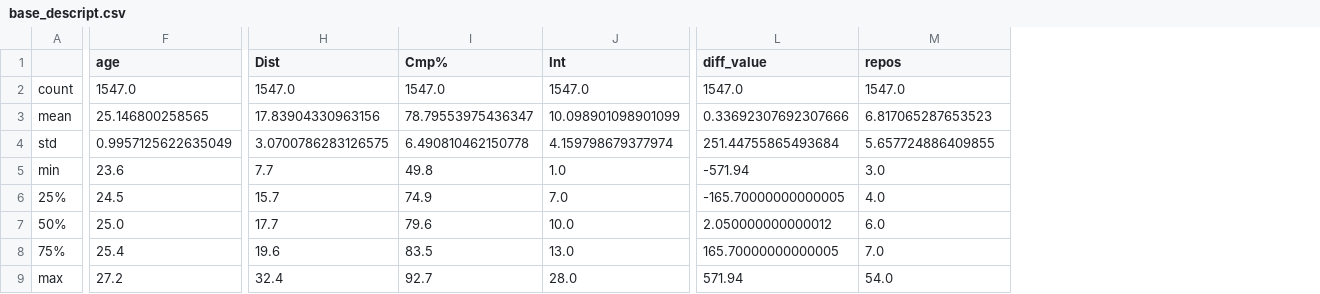
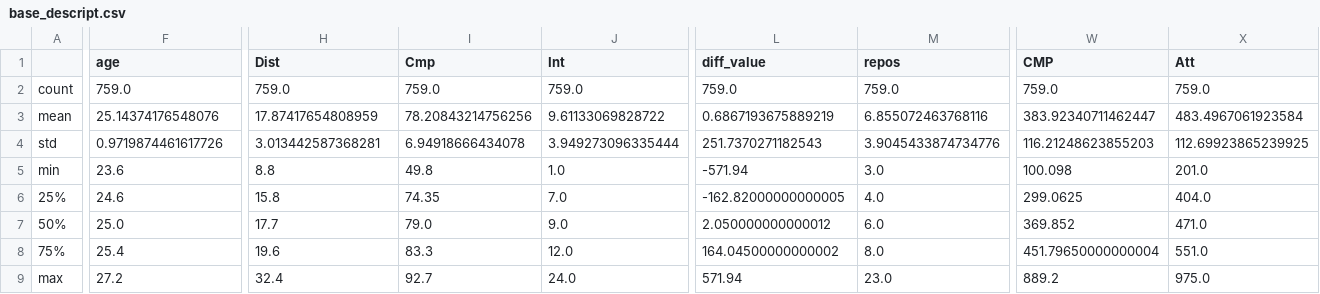
Before and after one commit to BastienChicot/seria, a CSV file: Sorties/base_descript.csv, drawn as a sheet; only a part is shown, gaps mark what is left out; removed rows and columns are numbered as before the commit, all else as after; rows hold the shown columns only; the diff covers the shown part only; the diff names each change by its address in the sheet, - before the commit and + after, or states it on an @@ line.

```diff
--- a/Sorties/base_descript.csv
+++ b/Sorties/base_descript.csv
-column I (Cmp%), rows 5-9: 49.8 | 74.9 | 79.6 | 83.5 | 92.7
+column I (Cmp), rows 5-9: 49.8 | 74.35 | 79.0 | 83.3 | 92.7
+column W (CMP), rows 5-9: 100.098 | 299.0625 | 369.852 | 451.79650000000004 | 889.2
+column X (Att), rows 5-9: 201.0 | 404.0 | 471.0 | 551.0 | 975.0
-row 2: count | 1547.0 | 1547.0 | 1547.0 | 1547.0 | 1547.0 | 1547.0
-row 3: mean | 25.146800258565 | 17.83904330963156 | 78.79553975436347 | 10.098901098901099 | 0.33692307692307666 | 6.817065287653523
-row 4: std | 0.9957125622635049 | 3.0700786283126575 | 6.490810462150778 | 4.159798679377974 | 251.44755865493684 | 5.657724886409855
+row 2: count | 759.0 | 759.0 | 759.0 | 759.0 | 759.0 | 759.0 | 759.0 | 759.0
+row 3: mean | 25.14374176548076 | 17.87417654808959 | 78.20843214756256 | 9.61133069828722 | 0.6867193675889219 | 6.855072463768116 | 383.92340711462447 | 483.4967061923584
+row 4: std | 0.9719874461617726 | 3.013442587368281 | 6.94918666434078 | 3.949273096335444 | 251.7370271182543 | 3.9045433874734776 | 116.21248623855203 | 112.69923865239925
-H5 (Dist): 7.7
+H5 (Dist): 8.8
-F6 (age): 24.5
+F6 (age): 24.6
-H6 (Dist): 15.7
+H6 (Dist): 15.8
-L6 (diff_value): -165.70000000000005
+L6 (diff_value): -162.82000000000005
-J7 (Int): 10.0
+J7 (Int): 9.0
-J8 (Int): 13.0
+J8 (Int): 12.0
-L8 (diff_value): 165.70000000000005
+L8 (diff_value): 164.04500000000002
-M8 (repos): 7.0
+M8 (repos): 8.0
-J9 (Int): 28.0
+J9 (Int): 24.0
-M9 (repos): 54.0
+M9 (repos): 23.0
```
Also changed, not shown: 1 edited cell elsewhere in this file, bdd/data/df_reg.csv, bdd/data/nb_top_joueurs_poste_precis.csv, 33 other files.
